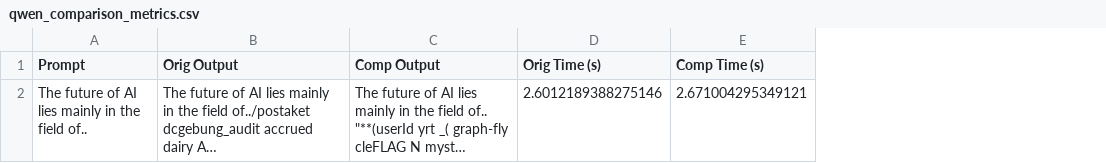
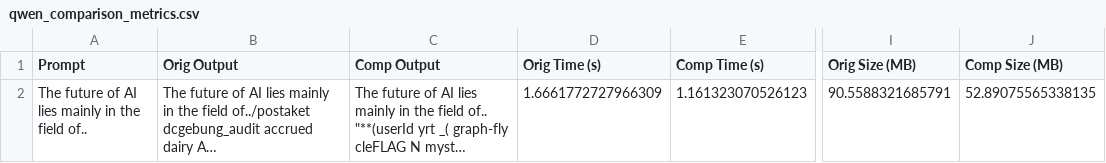
Before and after one commit to Aryand43/MoE-Compression, a CSV file: qwen_comparison_metrics.csv, drawn as a sheet; only a part is shown, gaps mark what is left out; long unchanged cells end in …; the diff names each change by its address in the sheet, - before the commit and + after, or states it on an @@ line.

Commit message:
Add model size (MB) logging to comparison metrics CSV for original and quantized models

```diff
--- a/qwen_comparison_metrics.csv
+++ b/qwen_comparison_metrics.csv
+column I (Orig Size (MB)), row 2: 90.5588321685791
+column J (Comp Size (MB)), row 2: 52.89075565338135
-D2 (Orig Time (s)): 2.6012189388275146
+D2 (Orig Time (s)): 1.6661772727966309
-E2 (Comp Time (s)): 2.671004295349121
+E2 (Comp Time (s)): 1.161323070526123
```
Also changed, not shown: 1 other file.
